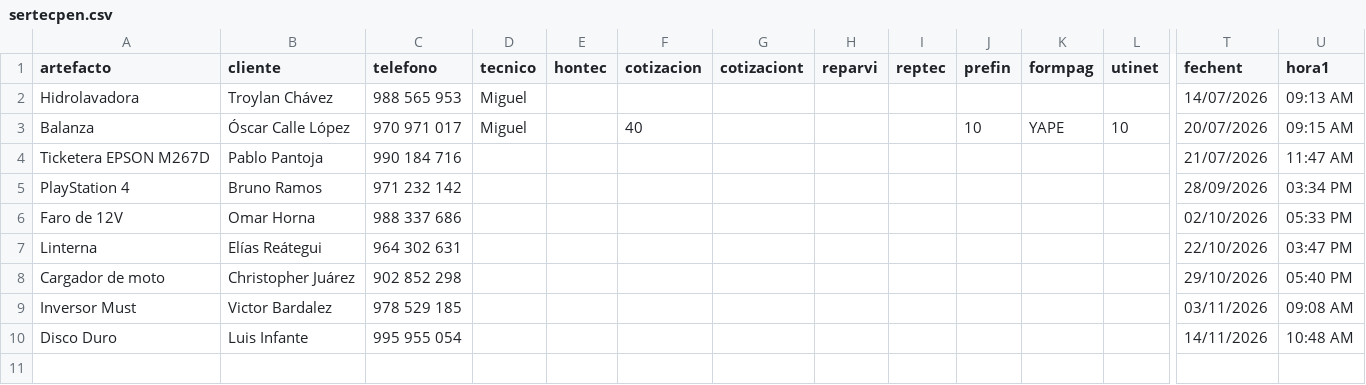
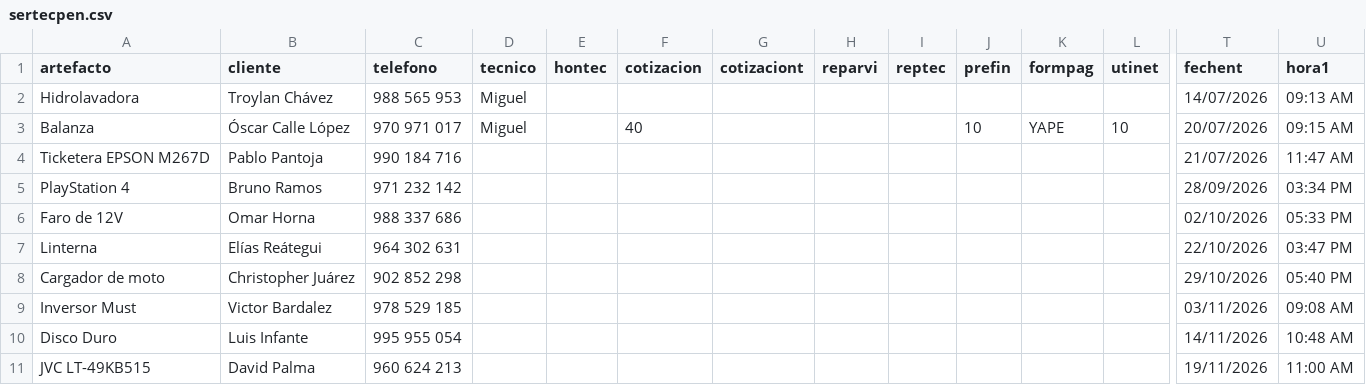
Before and after one commit to justintxu/repo, a CSV file: data/sertecpen.csv, drawn as a sheet; only a part is shown, gaps mark what is left out; rows hold the shown columns only; the diff names each change by its address in the sheet, - before the commit and + after, or states it on an @@ line.

Commit message:
Add service record

```diff
--- a/data/sertecpen.csv
+++ b/data/sertecpen.csv
+row 11: JVC LT-49KB515 | David Palma | 960 624 213 |  |  |  |  |  |  |  |  |  | 19/11/2026 | 11:00 AM
```
